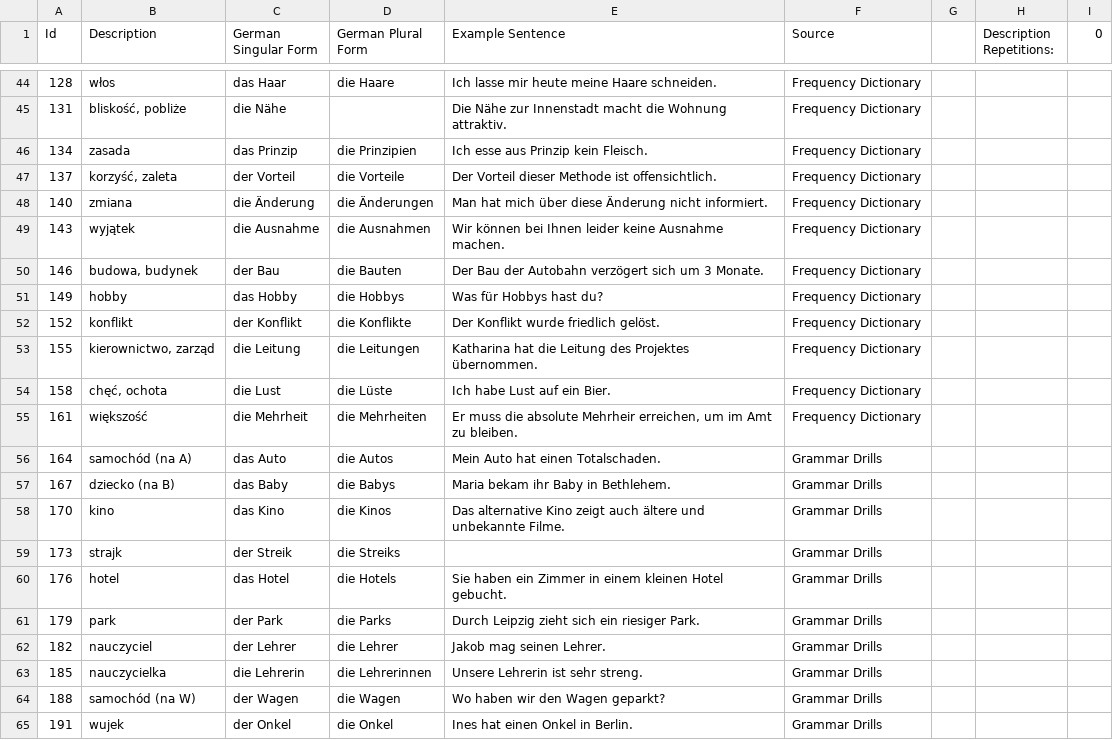
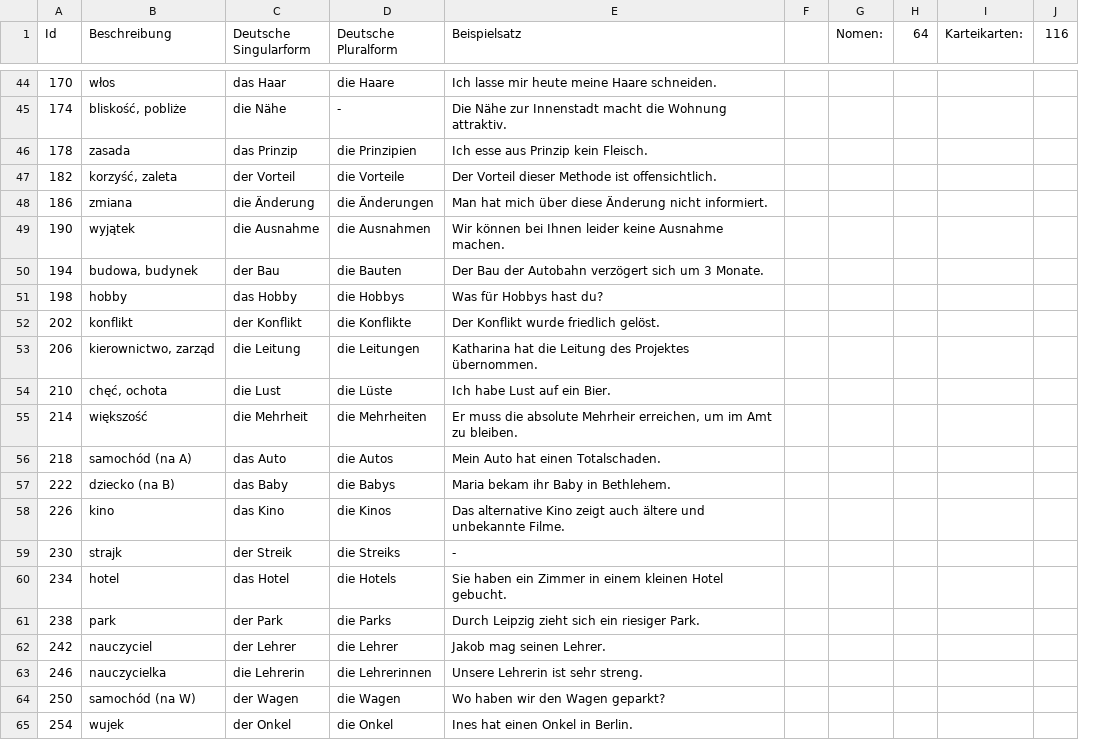
Before and after one commit to Heaven31415/vocabulary-trainer-2, a CSV file: data/Nouns.csv, drawn as a sheet; only a part is shown, gaps mark what is left out; removed rows and columns are numbered as before the commit, all else as after; the diff covers the shown part only; the diff names each change by its address in the sheet, - before the commit and + after, or states it on an @@ line.

```diff
--- a/data/Nouns.csv
+++ b/data/Nouns.csv
-column F (Source), rows 44-65: Frequency Dictionary | Frequency Dictionary | Frequency Dictionary | Frequency Dictionary | Frequency Dictionary | Frequency Dictionary | Frequency Dictionary | Frequency Dictionary | Frequency Dictionary | Frequency Dictionary | Frequency Dictionary | Frequency Dictionary | Grammar Drills | Grammar Drills | Grammar Drills | Grammar Drills | Grammar Drills | Grammar Drills | Grammar Drills | Grammar Drills | Grammar Drills | Grammar Drills
-column H (Description Repetitions:), empty
-column I (0), empty
+column G (Nomen:), empty
+column H (64), empty
+column I (Karteikarten:), empty
+column J (116), empty
-B1: Description
+B1: Beschreibung
-C1: German Singular Form
+C1: Deutsche Singularform
-D1: German Plural Form
+D1: Deutsche Pluralform
-E1: Example Sentence
+E1: Beispielsatz
-A44 (Id): 128
+A44 (Id): 170
-A45 (Id): 131
+A45 (Id): 174
-D45 (Deutsche Pluralform): (empty)
+D45 (Deutsche Pluralform): -
-A46 (Id): 134
+A46 (Id): 178
-A47 (Id): 137
+A47 (Id): 182
-A48 (Id): 140
+A48 (Id): 186
-A49 (Id): 143
+A49 (Id): 190
-A50 (Id): 146
+A50 (Id): 194
-A51 (Id): 149
+A51 (Id): 198
-A52 (Id): 152
+A52 (Id): 202
-A53 (Id): 155
+A53 (Id): 206
-A54 (Id): 158
+A54 (Id): 210
-A55 (Id): 161
+A55 (Id): 214
-A56 (Id): 164
+A56 (Id): 218
-A57 (Id): 167
+A57 (Id): 222
-A58 (Id): 170
+A58 (Id): 226
-A59 (Id): 173
+A59 (Id): 230
-E59 (Beispielsatz): (empty)
+E59 (Beispielsatz): -
-A60 (Id): 176
+A60 (Id): 234
-A61 (Id): 179
+A61 (Id): 238
-A62 (Id): 182
+A62 (Id): 242
-A63 (Id): 185
+A63 (Id): 246
-A64 (Id): 188
+A64 (Id): 250
-A65 (Id): 191
+A65 (Id): 254
```
Also changed, not shown: 4 added rows, 4 removed rows and 52 edited cells elsewhere in this file, data/Adjectives.csv, 10 other files.
